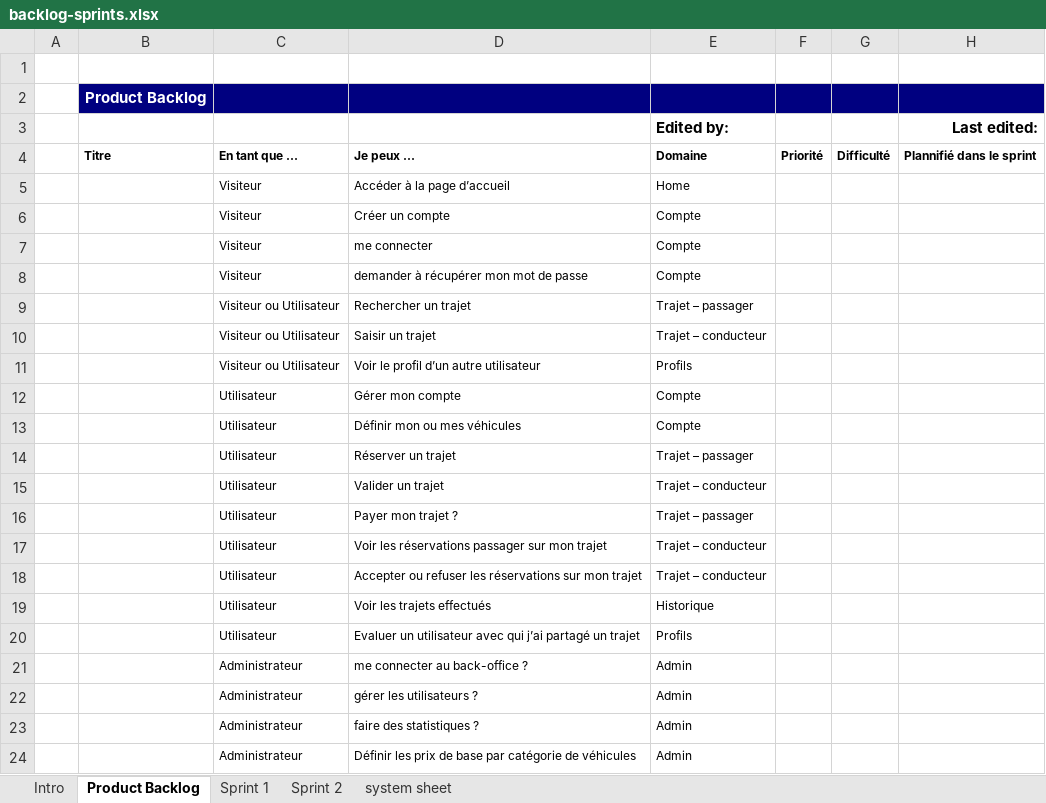
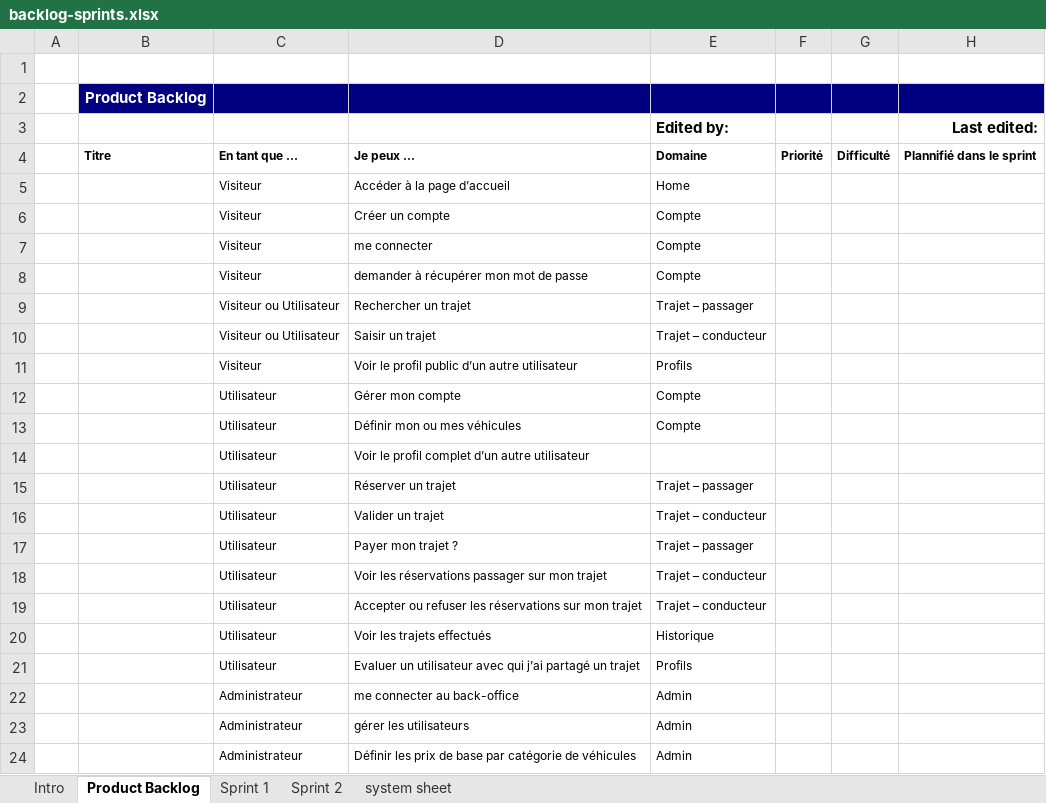
Before and after one commit to FranckDemeyer/projet_stage_cdi_java_documents, an Excel workbook: backlog-sprints.xlsx, sheet Product Backlog, drawn as a sheet; values as stored, in another font and other column widths than the file's, no borders; charts and pictures not drawn; removed rows and columns are numbered as before the commit, all else as after; the diff names each change by its address in the sheet, - before the commit and + after, or states it on an @@ line.

```diff
--- a/backlog-sprints.xlsx (sheet Product Backlog)
+++ b/backlog-sprints.xlsx (sheet Product Backlog)
-C11: Visiteur ou Utilisateur
+C11: Visiteur
-D11: Voir le profil d’un autre utilisateur
+D11: Voir le profil public d’un autre utilisateur
+row 14:  |  | Utilisateur | Voir le profil complet d’un autre utilisateur
-D22: me connecter au back-office ?
+D22: me connecter au back-office
-D23: gérer les utilisateurs ?
+D23: gérer les utilisateurs
-row 23:  |  | Administrateur | faire des statistiques ? | Admin
```
Also changed, not shown: charts or pictures, Story-Mapping.xlsx, 3 other files.
